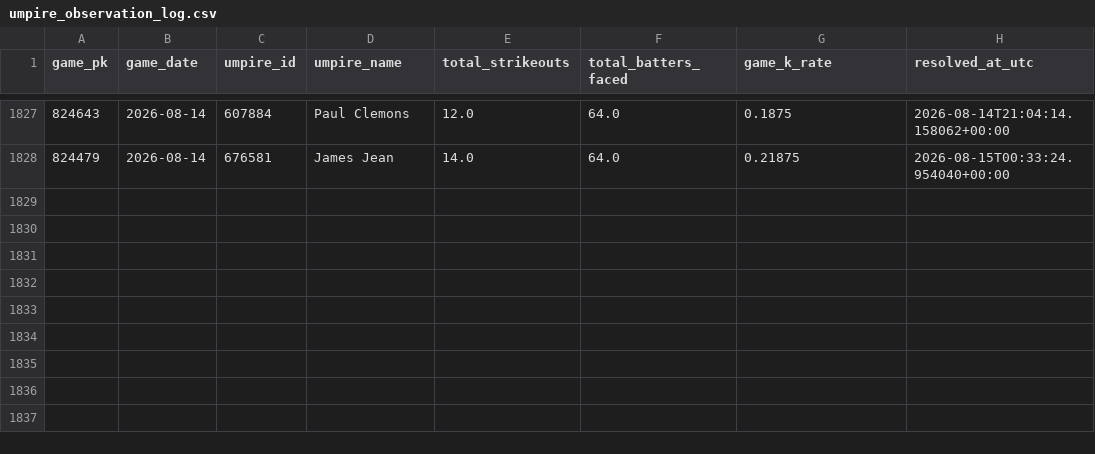
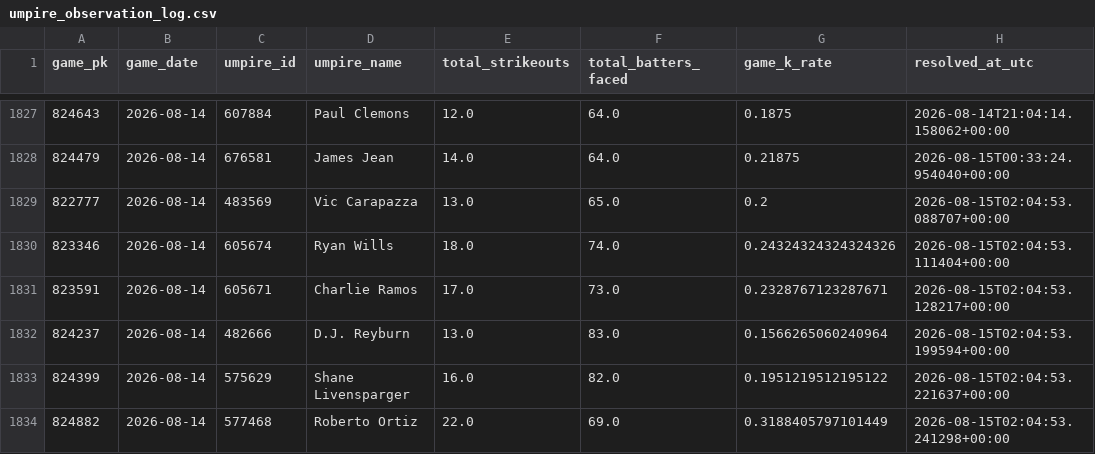
Before and after one commit to KingTud88/MLB-Prop-App, a CSV file: data/umpire_observation_log.csv, drawn as a sheet; only a part is shown, gaps mark what is left out.

```diff
--- a/data/umpire_observation_log.csv
+++ b/data/umpire_observation_log.csv
@@ -1828 +1828,7 @@ game_pk,game_date,umpire_id,umpire_name,total_strikeouts,total_batters_faced,gam
 824479,2026-08-14,676581,James Jean,14.0,64.0,0.21875,2026-08-15T00:33:24.954040+00:00
+822777,2026-08-14,483569,Vic Carapazza,13.0,65.0,0.2,2026-08-15T02:04:53.088707+00:00
+823346,2026-08-14,605674,Ryan Wills,18.0,74.0,0.24324324324324326,2026-08-15T02:04:53.111404+00:00
+823591,2026-08-14,605671,Charlie Ramos,17.0,73.0,0.2328767123287671,2026-08-15T02:04:53.128217+00:00
+824237,2026-08-14,482666,D.J. Reyburn,13.0,83.0,0.1566265060240964,2026-08-15T02:04:53.199594+00:00
+824399,2026-08-14,575629,Shane Livensparger,16.0,82.0,0.1951219512195122,2026-08-15T02:04:53.221637+00:00
+824882,2026-08-14,577468,Roberto Ortiz,22.0,69.0,0.3188405797101449,2026-08-15T02:04:53.241298+00:00
```
Also changed, not shown: data/calibration_health.csv, data/calibration_lineage_audit.csv, 4 other files.
